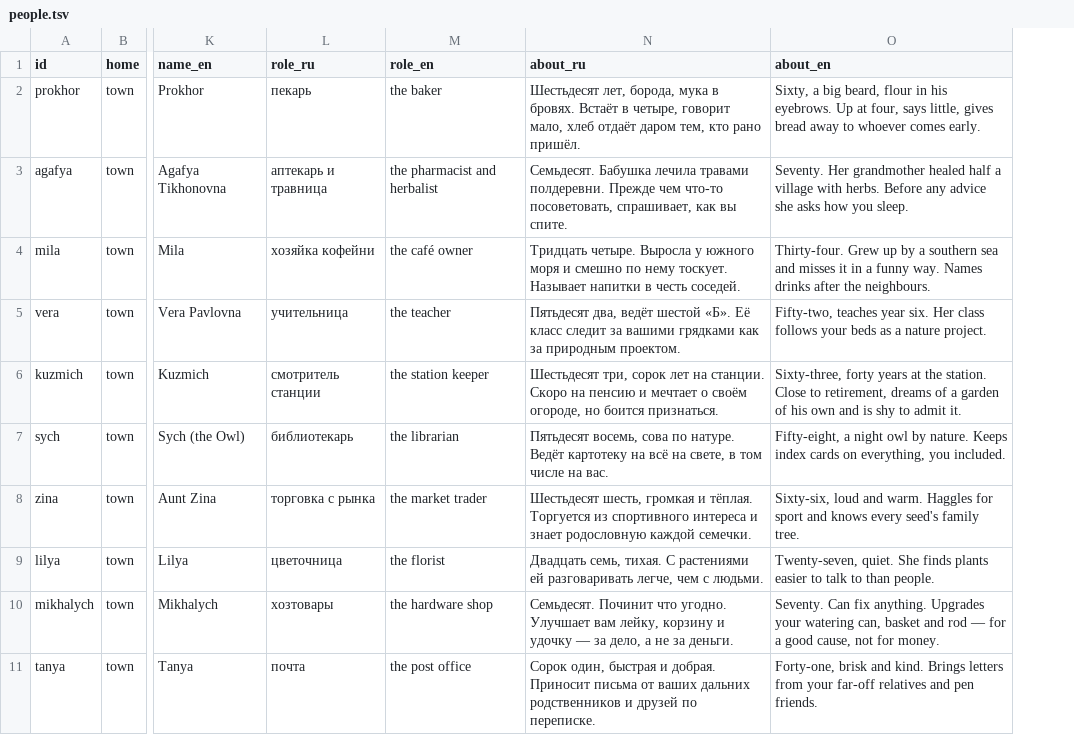
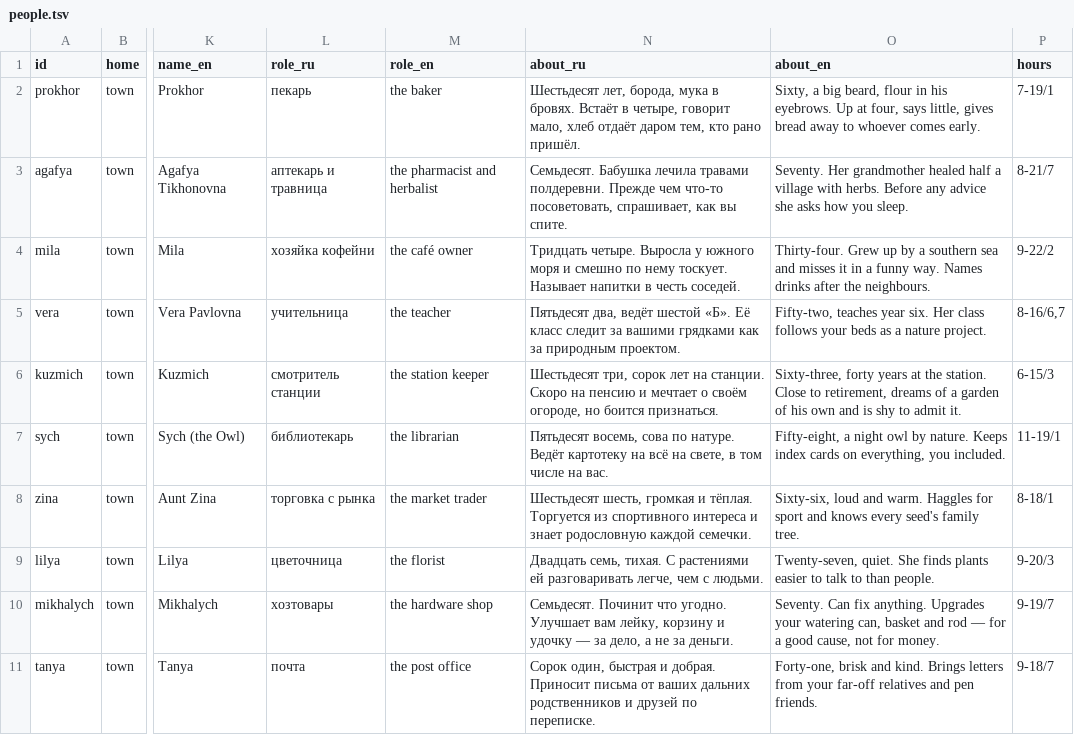
Before and after one commit to bigdevwhale/greenstreet, a TSV file: app/src/main/assets/content/people.tsv, drawn as a sheet; only a part is shown, gaps mark what is left out; the diff names each change by its address in the sheet, - before the commit and + after, or states it on an @@ line.

```diff
--- a/app/src/main/assets/content/people.tsv
+++ b/app/src/main/assets/content/people.tsv
+column P (hours), rows 2-11: 7-19/1 | 8-21/7 | 9-22/2 | 8-16/6,7 | 6-15/3 | 11-19/1 | 8-18/1 | 9-20/3 | 9-19/7 | 9-18/7
```
Also changed, not shown: 23 other files.
